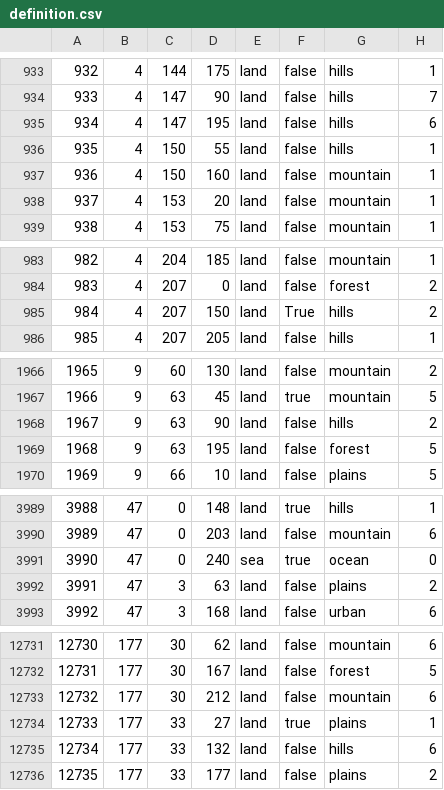
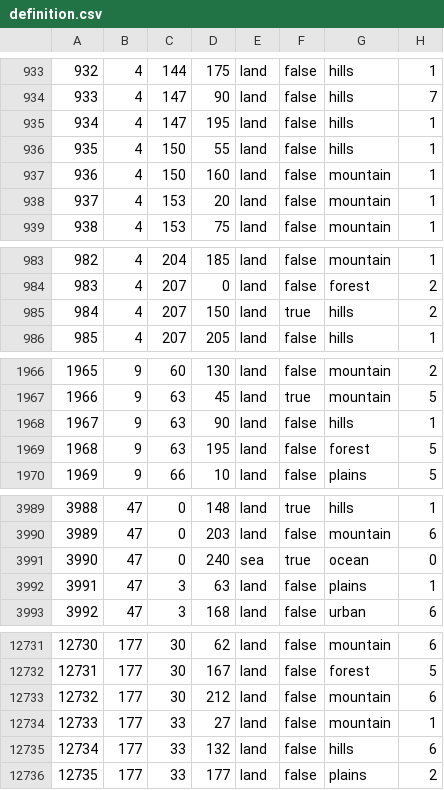
Before and after one commit to SilentEnforcer/tgwr-mod, a CSV file: map/definition.csv, drawn as a sheet; only a part is shown, gaps mark what is left out; the diff covers the shown part only.

```diff
--- a/map/definition.csv
+++ b/map/definition.csv
@@ -934,3 +934,3 @@
 933;4;147;90;land;false;hills;7
-934;4;147;195;land;false;hills;6
+934;4;147;195;land;false;hills;1
 935;4;150;55;land;false;hills;1
@@ -984,3 +984,3 @@
 983;4;207;0;land;false;forest;2
-984;4;207;150;land;True;hills;2
+984;4;207;150;land;true;hills;2
 985;4;207;205;land;false;hills;1
@@ -1967,3 +1967,3 @@
 1966;9;63;45;land;true;mountain;5
-1967;9;63;90;land;false;hills;2
+1967;9;63;90;land;false;hills;1
 1968;9;63;195;land;false;forest;5
@@ -3991,3 +3991,3 @@
 3990;47;0;240;sea;true;ocean;0
-3991;47;3;63;land;false;plains;2
+3991;47;3;63;land;false;plains;1
 3992;47;3;168;land;false;urban;6
@@ -12733,3 +12733,3 @@
 12732;177;30;212;land;false;mountain;6
-12733;177;33;27;land;true;plains;1
+12733;177;33;27;land;false;mountain;1
 12734;177;33;132;land;false;hills;6
```
Also changed, not shown: 8 edited cells elsewhere in this file, 5 other files.
